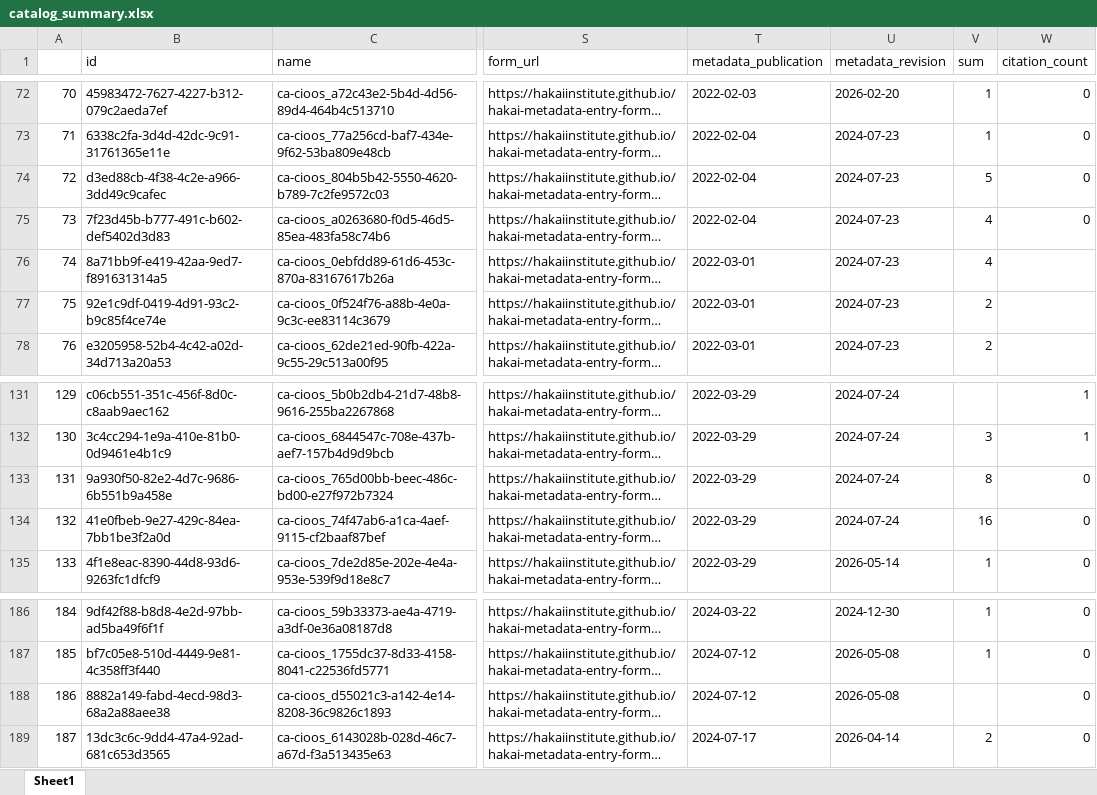
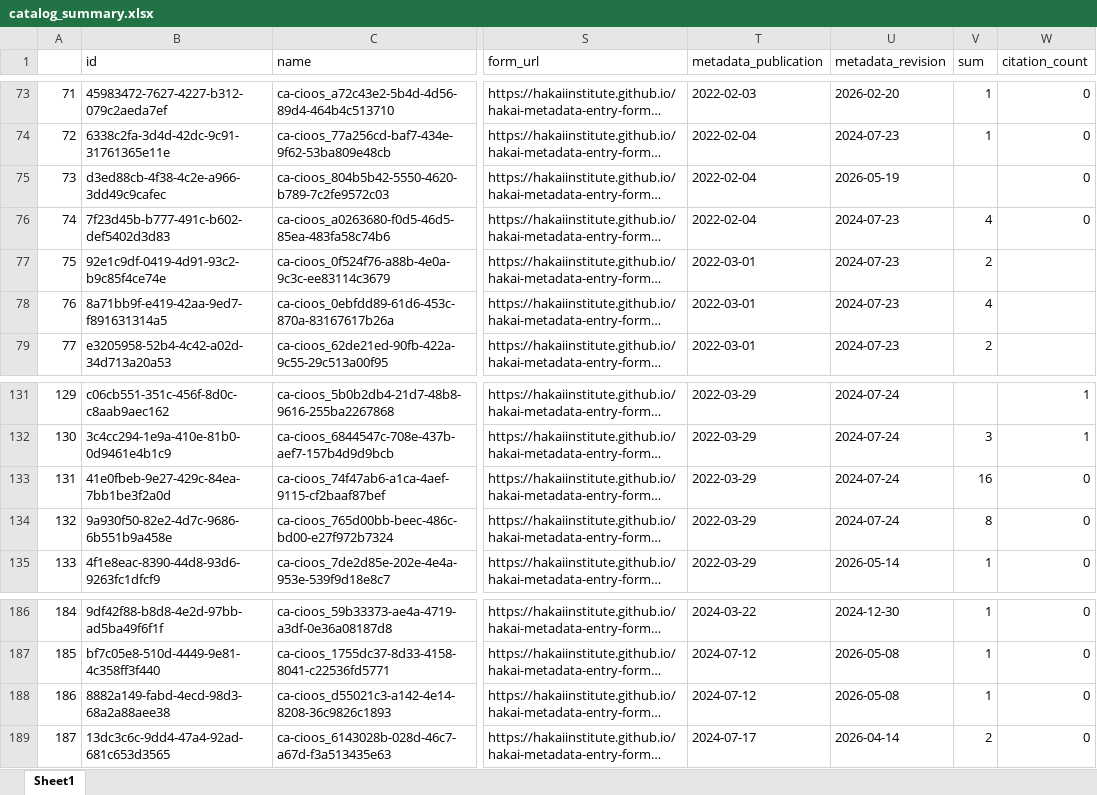
Before and after one commit to HakaiInstitute/hakai-ckan-records-checks, an Excel workbook: run-update/catalog_summary.xlsx, sheet Sheet1, drawn as a sheet; only a part is shown, gaps mark what is left out; long unchanged cells end in …; values as stored, in another font and other column widths than the file's, no borders; addresses are those after the commit; the diff covers the shown part only; the diff names each change by its address in the sheet, - before the commit and + after, or states it on an @@ line.

```diff
--- a/run-update/catalog_summary.xlsx (sheet Sheet1)
+++ b/run-update/catalog_summary.xlsx (sheet Sheet1)
@@ column A renumbered between rows 15 and 134 @@
-U75 (metadata_revision): 2024-07-23
+U75 (metadata_revision): 2026-05-19
-V75 (sum): 5
+V75 (sum): (empty)
@@ row 134 moved to row 133: 131 @@
-V188 (sum): (empty)
+V188 (sum): 1
```
Also changed, not shown: 1 added row, 1 removed row, 3 moved rows and 8 edited cells elsewhere in this sheet, run-update/issues_list.xlsx, 26 other files.
